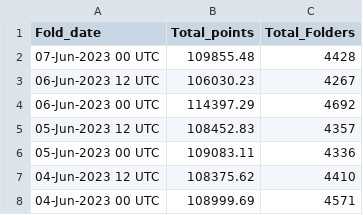
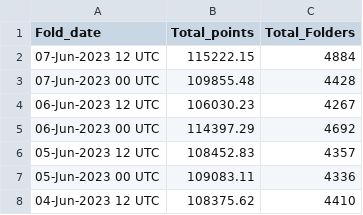
Before and after one commit to malkaroy-vrrp/bananocalculator, a CSV file: scrapes/totals.csv, drawn as a sheet; only a part is shown; the shorter side is filled out with more unchanged rows.

Commit message:
Scrape

```diff
--- a/scrapes/totals.csv
+++ b/scrapes/totals.csv
@@ -1,2 +1,3 @@
 Fold_date,Total_points,Total_Folders
+07-Jun-2023 12 UTC,115222.15,4884
 07-Jun-2023 00 UTC,109855.48,4428
```
Also changed, not shown: 1 other file.
